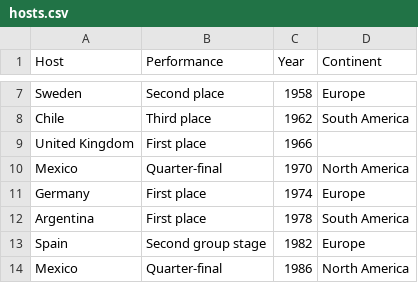
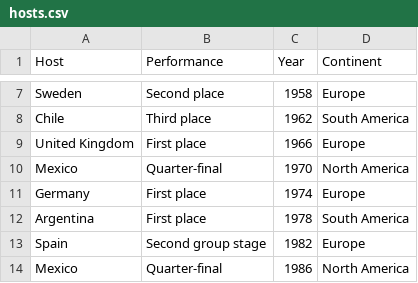
Before and after one commit to aaleksaacic/world-cup-analytics, a CSV file: data/processed/hosts.csv, drawn as a sheet; only a part is shown, gaps mark what is left out.

Commit message:
fix: united kingdom continent

```diff
--- a/data/processed/hosts.csv
+++ b/data/processed/hosts.csv
@@ -8,3 +8,3 @@ Sweden,Second place,1958,Europe
 Chile,Third place,1962,South America
-United Kingdom,First place,1966,
+United Kingdom,First place,1966,Europe
 Mexico,Quarter-final,1970,North America
```
Also changed, not shown: 1 other file.
